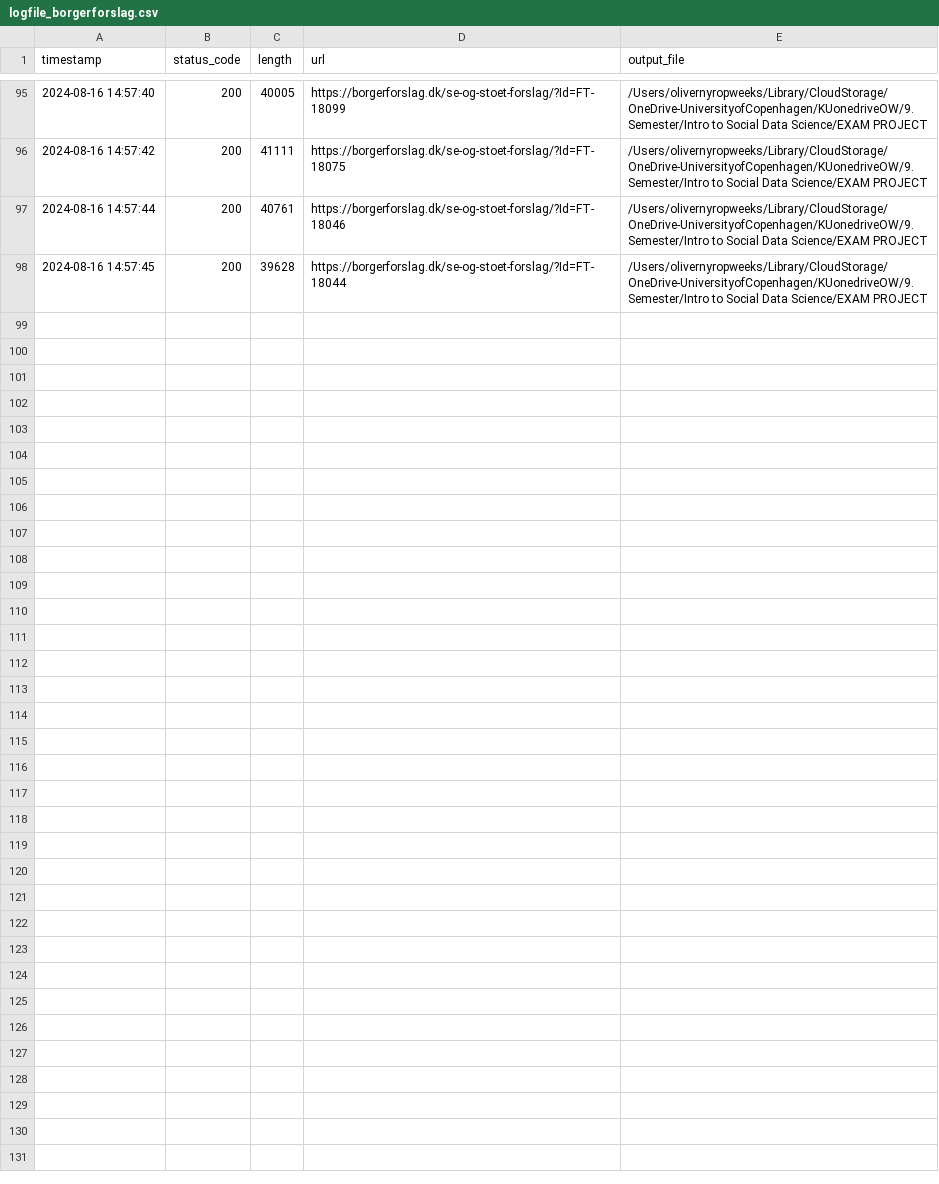
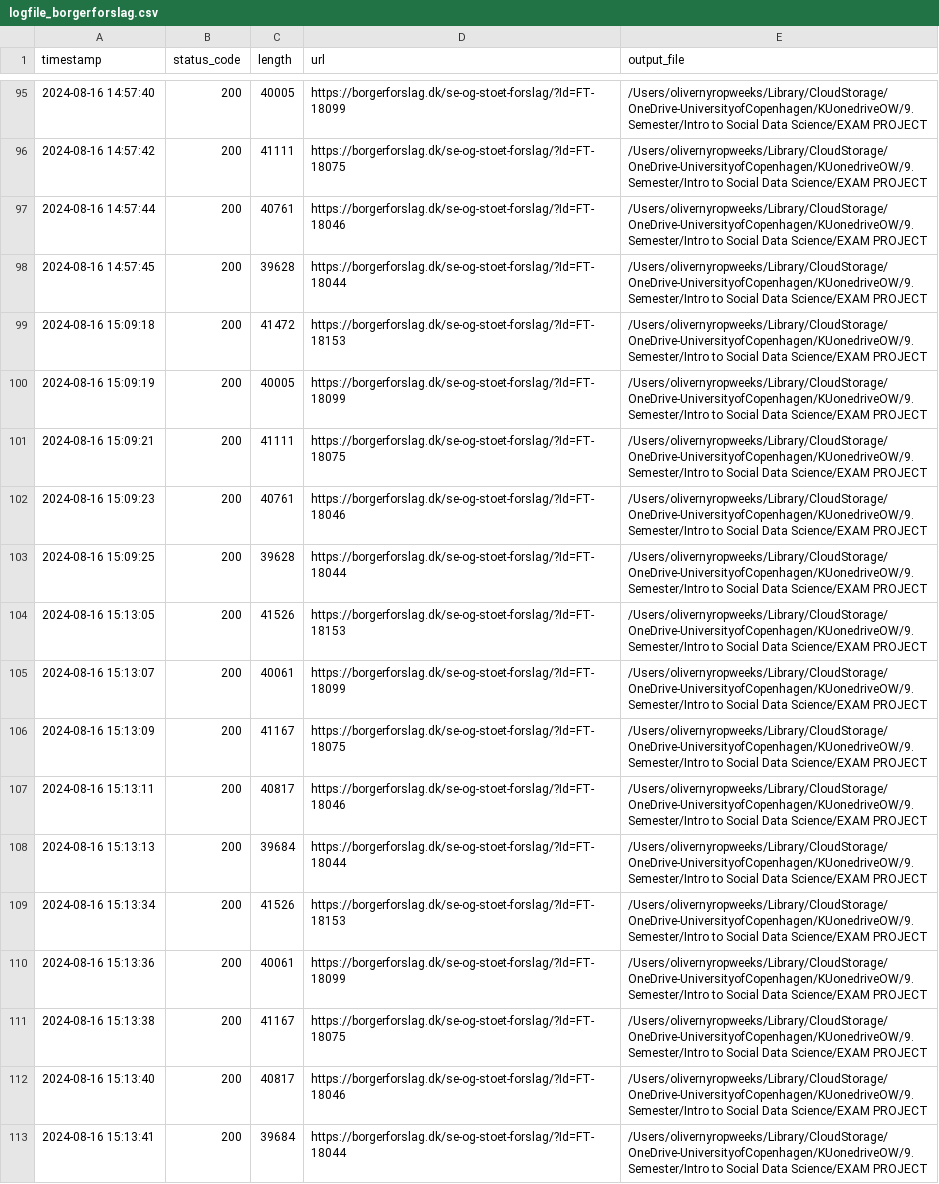
Before and after one commit to mcp656/ISDS-2024, a CSV file: Project/logfile_borgerforslag.csv, drawn as a sheet; only a part is shown, gaps mark what is left out; the diff names each change by its address in the sheet, - before the commit and + after, or states it on an @@ line.

```diff
--- a/Project/logfile_borgerforslag.csv
+++ b/Project/logfile_borgerforslag.csv
+row 99: 2024-08-16 15:09:18 | 200 | 41472 | https://borgerforslag.dk/se-og-stoet-forslag/?Id=FT-18153 | /Users/olivernyropweeks/Library/CloudStorage/OneDrive-UniversityofCopenhagen/KUonedriveOW/9. Semester/Intro to Social Data Science/EXAM PROJECT
+row 100: 2024-08-16 15:09:19 | 200 | 40005 | https://borgerforslag.dk/se-og-stoet-forslag/?Id=FT-18099 | /Users/olivernyropweeks/Library/CloudStorage/OneDrive-UniversityofCopenhagen/KUonedriveOW/9. Semester/Intro to Social Data Science/EXAM PROJECT
+row 101: 2024-08-16 15:09:21 | 200 | 41111 | https://borgerforslag.dk/se-og-stoet-forslag/?Id=FT-18075 | /Users/olivernyropweeks/Library/CloudStorage/OneDrive-UniversityofCopenhagen/KUonedriveOW/9. Semester/Intro to Social Data Science/EXAM PROJECT
+row 102: 2024-08-16 15:09:23 | 200 | 40761 | https://borgerforslag.dk/se-og-stoet-forslag/?Id=FT-18046 | /Users/olivernyropweeks/Library/CloudStorage/OneDrive-UniversityofCopenhagen/KUonedriveOW/9. Semester/Intro to Social Data Science/EXAM PROJECT
+row 103: 2024-08-16 15:09:25 | 200 | 39628 | https://borgerforslag.dk/se-og-stoet-forslag/?Id=FT-18044 | /Users/olivernyropweeks/Library/CloudStorage/OneDrive-UniversityofCopenhagen/KUonedriveOW/9. Semester/Intro to Social Data Science/EXAM PROJECT
+row 104: 2024-08-16 15:13:05 | 200 | 41526 | https://borgerforslag.dk/se-og-stoet-forslag/?Id=FT-18153 | /Users/olivernyropweeks/Library/CloudStorage/OneDrive-UniversityofCopenhagen/KUonedriveOW/9. Semester/Intro to Social Data Science/EXAM PROJECT
+row 105: 2024-08-16 15:13:07 | 200 | 40061 | https://borgerforslag.dk/se-og-stoet-forslag/?Id=FT-18099 | /Users/olivernyropweeks/Library/CloudStorage/OneDrive-UniversityofCopenhagen/KUonedriveOW/9. Semester/Intro to Social Data Science/EXAM PROJECT
+row 106: 2024-08-16 15:13:09 | 200 | 41167 | https://borgerforslag.dk/se-og-stoet-forslag/?Id=FT-18075 | /Users/olivernyropweeks/Library/CloudStorage/OneDrive-UniversityofCopenhagen/KUonedriveOW/9. Semester/Intro to Social Data Science/EXAM PROJECT
+row 107: 2024-08-16 15:13:11 | 200 | 40817 | https://borgerforslag.dk/se-og-stoet-forslag/?Id=FT-18046 | /Users/olivernyropweeks/Library/CloudStorage/OneDrive-UniversityofCopenhagen/KUonedriveOW/9. Semester/Intro to Social Data Science/EXAM PROJECT
+row 108: 2024-08-16 15:13:13 | 200 | 39684 | https://borgerforslag.dk/se-og-stoet-forslag/?Id=FT-18044 | /Users/olivernyropweeks/Library/CloudStorage/OneDrive-UniversityofCopenhagen/KUonedriveOW/9. Semester/Intro to Social Data Science/EXAM PROJECT
+row 109: 2024-08-16 15:13:34 | 200 | 41526 | https://borgerforslag.dk/se-og-stoet-forslag/?Id=FT-18153 | /Users/olivernyropweeks/Library/CloudStorage/OneDrive-UniversityofCopenhagen/KUonedriveOW/9. Semester/Intro to Social Data Science/EXAM PROJECT
+row 110: 2024-08-16 15:13:36 | 200 | 40061 | https://borgerforslag.dk/se-og-stoet-forslag/?Id=FT-18099 | /Users/olivernyropweeks/Library/CloudStorage/OneDrive-UniversityofCopenhagen/KUonedriveOW/9. Semester/Intro to Social Data Science/EXAM PROJECT
+row 111: 2024-08-16 15:13:38 | 200 | 41167 | https://borgerforslag.dk/se-og-stoet-forslag/?Id=FT-18075 | /Users/olivernyropweeks/Library/CloudStorage/OneDrive-UniversityofCopenhagen/KUonedriveOW/9. Semester/Intro to Social Data Science/EXAM PROJECT
+row 112: 2024-08-16 15:13:40 | 200 | 40817 | https://borgerforslag.dk/se-og-stoet-forslag/?Id=FT-18046 | /Users/olivernyropweeks/Library/CloudStorage/OneDrive-UniversityofCopenhagen/KUonedriveOW/9. Semester/Intro to Social Data Science/EXAM PROJECT
+row 113: 2024-08-16 15:13:41 | 200 | 39684 | https://borgerforslag.dk/se-og-stoet-forslag/?Id=FT-18044 | /Users/olivernyropweeks/Library/CloudStorage/OneDrive-UniversityofCopenhagen/KUonedriveOW/9. Semester/Intro to Social Data Science/EXAM PROJECT
```
Also changed, not shown: 3 other files.
